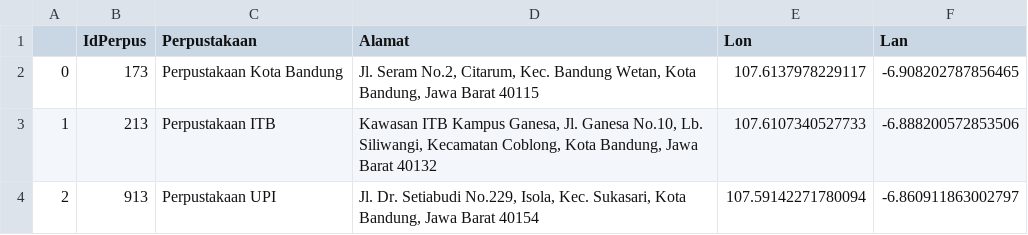
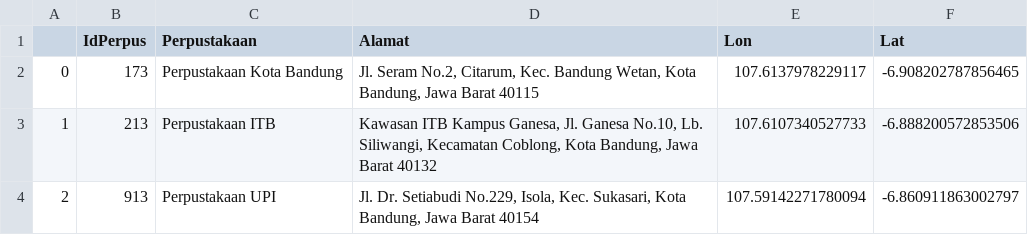
Before and after one commit to rebarxd/Book-Recommendation, a CSV file: datasets/Perpustakaan.csv, drawn as a sheet.

```diff
--- a/datasets/Perpustakaan.csv
+++ b/datasets/Perpustakaan.csv
@@ -1,2 +1,2 @@
-,IdPerpus,Perpustakaan,Alamat,Lon,Lan
+,IdPerpus,Perpustakaan,Alamat,Lon,Lat
 0,173,Perpustakaan Kota Bandung,"Jl. Seram No.2, Citarum, Kec. Bandung Wetan, Kota Bandung, Jawa Barat 40115",107.6137978229117,-6.908202787856465
```
Also changed, not shown: 1 other file.
